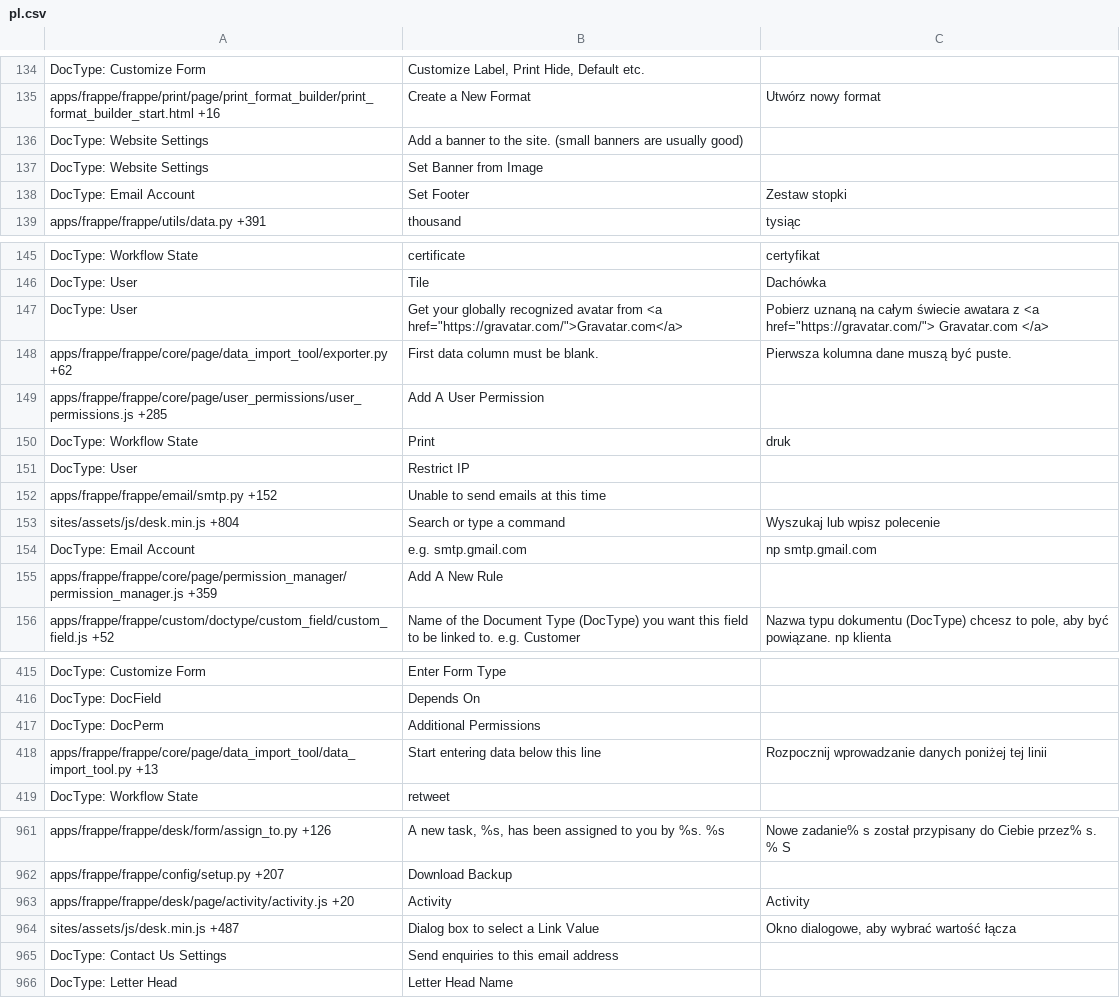
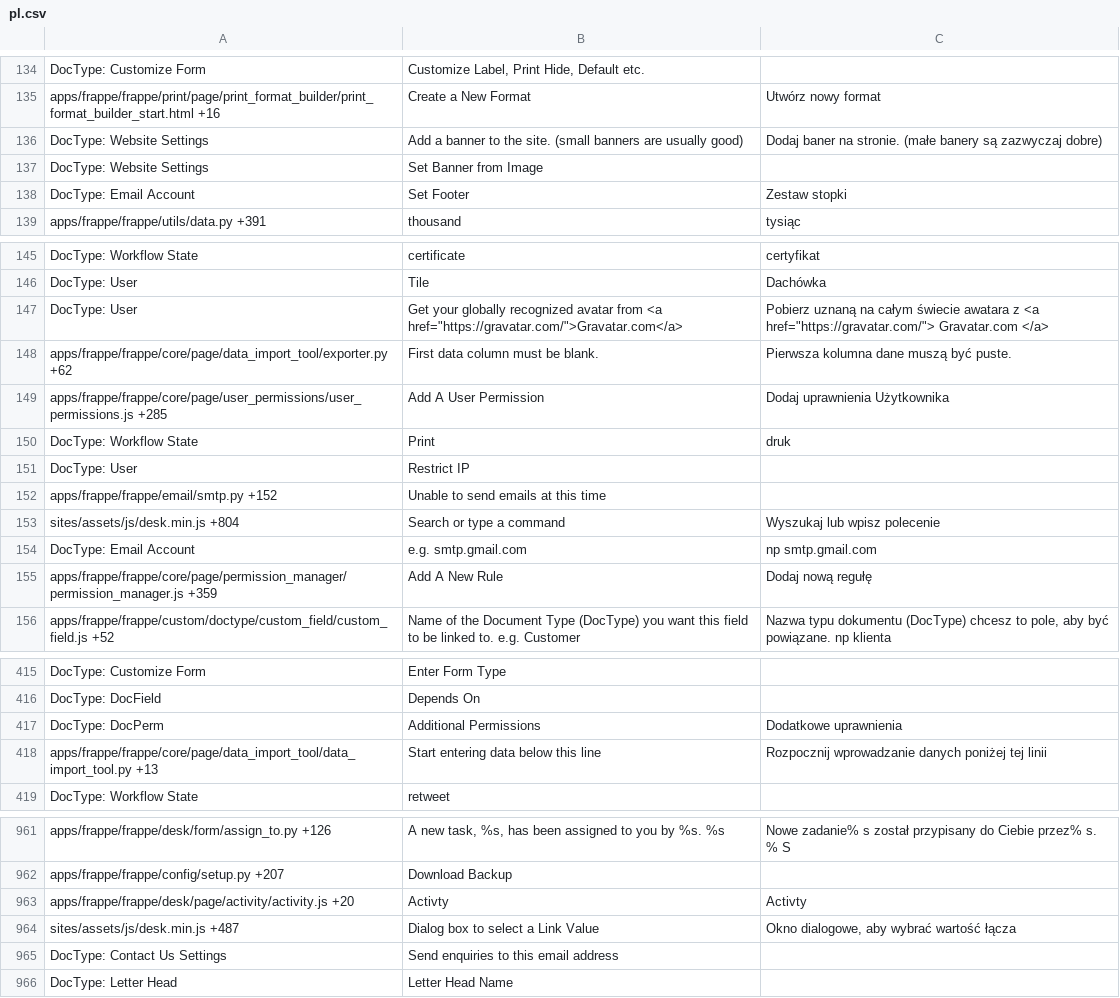
Before and after one commit to experiments001/frappe-sqlite, a CSV file: frappe/translations/pl.csv, drawn as a sheet; only a part is shown, gaps mark what is left out; the diff covers the shown part only.

Commit message:
update translations

```diff
--- a/frappe/translations/pl.csv
+++ b/frappe/translations/pl.csv
@@ -135,3 +135,3 @@ DocType: Customize Form,"Customize Label, Print Hide, Default etc.",
 apps/frappe/frappe/print/page/print_format_builder/print_format_builder_start.html +16,Create a New Format,Utwórz nowy format
-DocType: Website Settings,Add a banner to the site. (small banners are usually good),
+DocType: Website Settings,Add a banner to the site. (small banners are usually good),Dodaj baner na stronie. (małe banery są zazwyczaj dobre)
 DocType: Website Settings,Set Banner from Image,
@@ -148,3 +148,3 @@ DocType: User,"Get your globally recognized avatar from <a href=""https://gravat
 apps/frappe/frappe/core/page/data_import_tool/exporter.py +62,First data column must be blank.,Pierwsza kolumna dane muszą być puste.
-apps/frappe/frappe/core/page/user_permissions/user_permissions.js +285,Add A User Permission,
+apps/frappe/frappe/core/page/user_permissions/user_permissions.js +285,Add A User Permission,Dodaj uprawnienia Użytkownika
 DocType: Workflow State,Print,druk
@@ -154,3 +154,3 @@ sites/assets/js/desk.min.js +804,Search or type a command,Wyszukaj lub wpisz pol
 DocType: Email Account,e.g. smtp.gmail.com,np smtp.gmail.com
-apps/frappe/frappe/core/page/permission_manager/permission_manager.js +359,Add A New Rule,
+apps/frappe/frappe/core/page/permission_manager/permission_manager.js +359,Add A New Rule,Dodaj nową regułę
 apps/frappe/frappe/custom/doctype/custom_field/custom_field.js +52,Name of the Document Type (DocType) you want this field to be linked to. e.g. Customer,"Nazwa typu dokumentu (DocType) chcesz to pole, aby być powiązane. np klienta"
@@ -416,3 +416,3 @@ DocType: Customize Form,Enter Form Type,
 DocType: DocField,Depends On,
-DocType: DocPerm,Additional Permissions,
+DocType: DocPerm,Additional Permissions,Dodatkowe uprawnienia
 apps/frappe/frappe/core/page/data_import_tool/data_import_tool.py +13,Start entering data below this line,Rozpocznij wprowadzanie danych poniżej tej linii
@@ -972,3 +972,3 @@ apps/frappe/frappe/desk/form/assign_to.py +126,"A new task, %s, has been assigne
 apps/frappe/frappe/config/setup.py +207,Download Backup,
-apps/frappe/frappe/desk/page/activity/activity.js +20,Activity,Activity
+apps/frappe/frappe/desk/page/activity/activity.js +20,Activty,Activty
 sites/assets/js/desk.min.js +487,Dialog box to select a Link Value,"Okno dialogowe, aby wybrać wartość łącza"
```
Also changed, not shown: 8 edited cells elsewhere in this file, frappe/translations/ar.csv, frappe/translations/es.csv, 25 other files.
